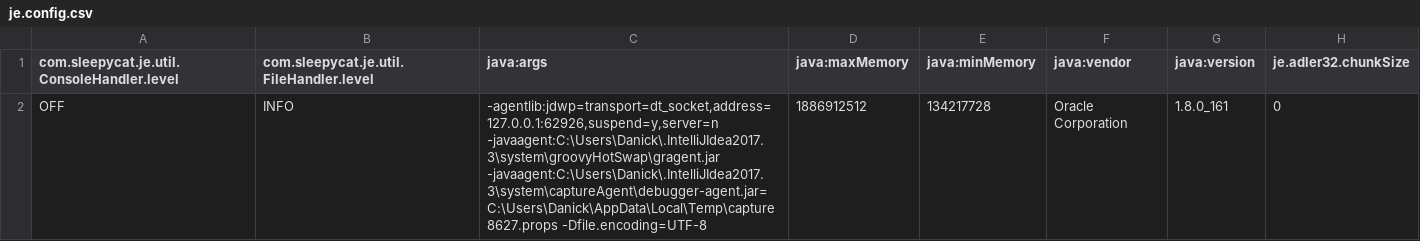
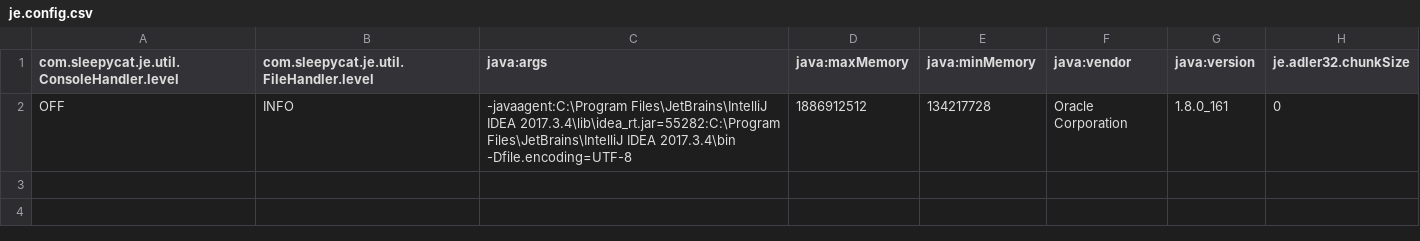
Before and after one commit to DanickPan/WEMLabs, a CSV file: results/frontier/je.config.csv, drawn as a sheet; only a part is shown; the diff names each change by its address in the sheet, - before the commit and + after, or states it on an @@ line.

```diff
--- a/results/frontier/je.config.csv
+++ b/results/frontier/je.config.csv
-C2 (java:args): -agentlib:jdwp=transport=dt_socket,address=127.0.0.1:62926,suspend=y,server=n -javaagent:C:\Users\Danick\.IntelliJIdea2017.3\system\groovyHotSwap\gragent.jar -javaagent:C:\Users\Danick\.IntelliJIdea2017.3\system\captureAgent\debugger-agent.jar=C:\Users\Danick\AppData\Local\Temp\capture8627.props -Dfile.encoding=UTF-8
+C2 (java:args): -javaagent:C:\Program Files\JetBrains\IntelliJ IDEA 2017.3.4\lib\idea_rt.jar=55282:C:\Program Files\JetBrains\IntelliJ IDEA 2017.3.4\bin -Dfile.encoding=UTF-8
```
Also changed, not shown: results/frontier/je.stat.csv, 4 other files.
